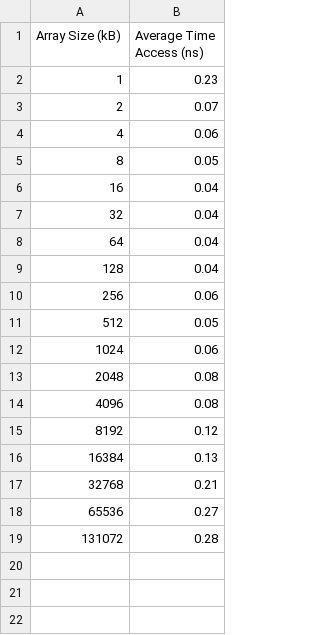
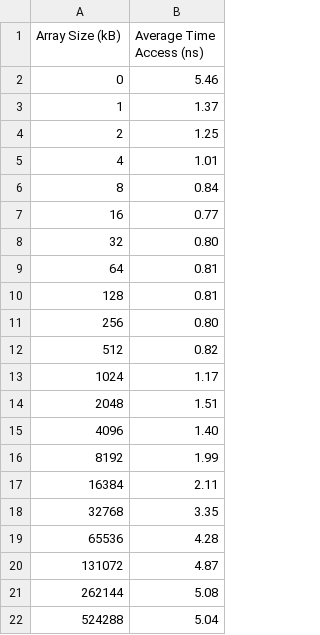
Before and after one commit to DuyNguyenPhuong/Operating_System_OSV, a CSV file: CacheSizeTest/cache_results.csv, drawn as a sheet.

Commit message:
Implement Cache Size Test - too low access time

```diff
--- a/CacheSizeTest/cache_results.csv
+++ b/CacheSizeTest/cache_results.csv
@@ -1,19 +1,22 @@
 Array Size (kB),Average Time Access (ns)
-1,0.23
-2,0.07
-4,0.06
-8,0.05
-16,0.04
-32,0.04
-64,0.04
-128,0.04
-256,0.06
-512,0.05
-1024,0.06
-2048,0.08
-4096,0.08
-8192,0.12
-16384,0.13
-32768,0.21
-65536,0.27
-131072,0.28
+0,5.46
+1,1.37
+2,1.25
+4,1.01
+8,0.84
+16,0.77
+32,0.80
+64,0.81
+128,0.81
+256,0.80
+512,0.82
+1024,1.17
+2048,1.51
+4096,1.40
+8192,1.99
+16384,2.11
+32768,3.35
+65536,4.28
+131072,4.87
+262144,5.08
+524288,5.04
```
Also changed, not shown: 5 other files.
